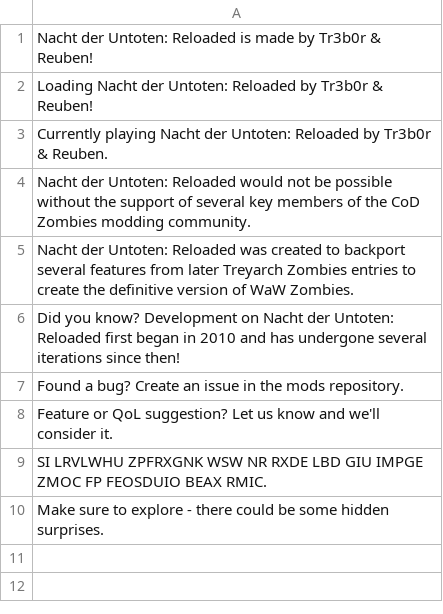
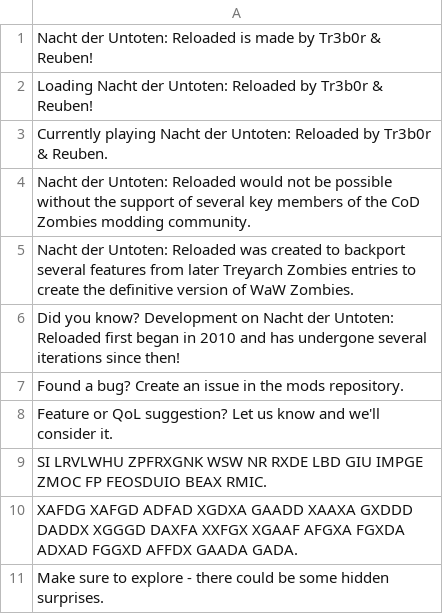
Before and after one commit to Keyware-Digital/NDU-Reloaded, a CSV file: maps/didyouknow_coop.csv, drawn as a sheet; the diff names each change by its address in the sheet, - before the commit and + after, or states it on an @@ line.

```diff
--- a/maps/didyouknow_coop.csv
+++ b/maps/didyouknow_coop.csv
+row 10: XAFDG XAFGD ADFAD XGDXA GAADD XAAXA GXDDD DADDX XGGGD DAXFA XXFGX XGAAF AFGXA FGXDA ADXAD FGGXD AFFDX GAADA GADA.
```
Also changed, not shown: 1 other file.
